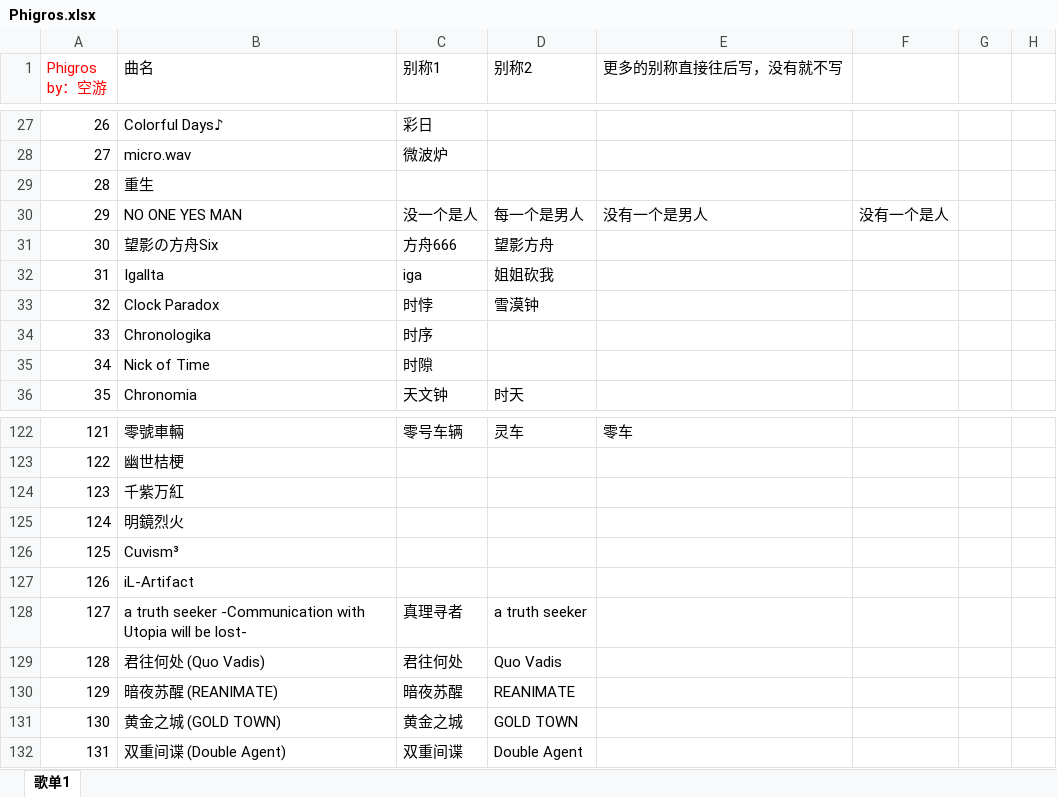
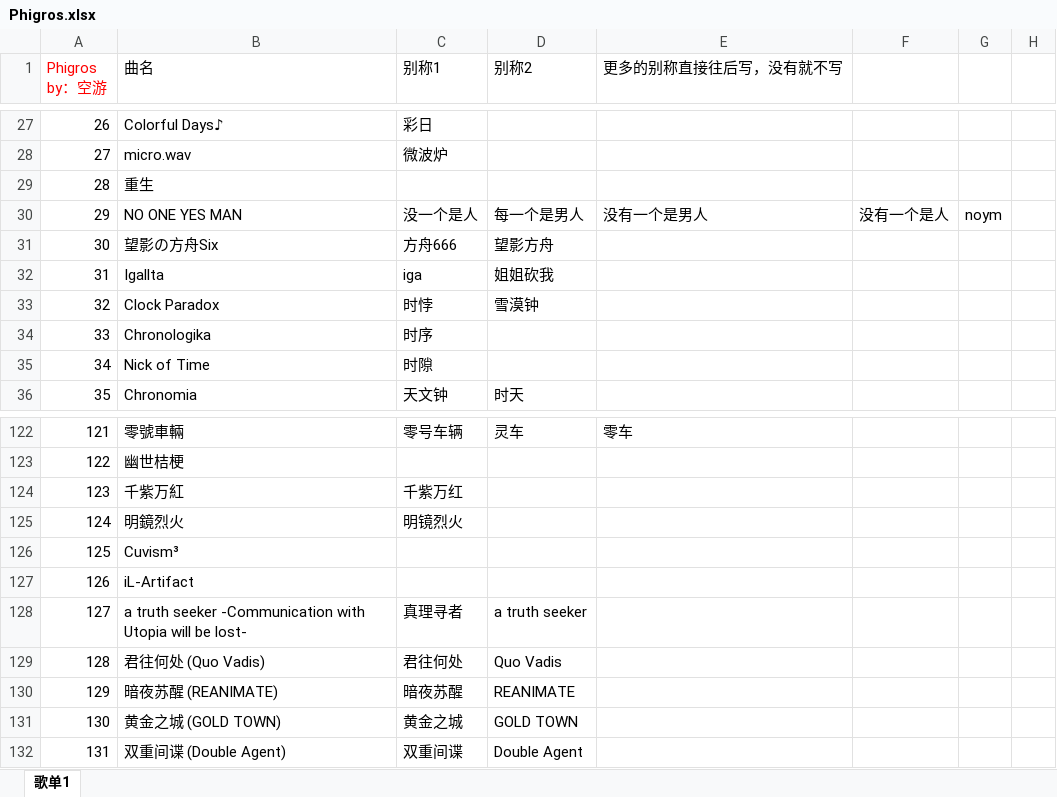
Before and after one commit to V-Wndr/guess_song_questions, an Excel workbook: Phigros.xlsx, sheet 歌单1, drawn as a sheet; only a part is shown, gaps mark what is left out; values as stored, in another font and other column widths than the file's, no borders; the diff names each change by its address in the sheet, - before the commit and + after, or states it on an @@ line.

```diff
--- a/Phigros.xlsx (sheet 歌单1)
+++ b/Phigros.xlsx (sheet 歌单1)
-G30: (empty)
+G30: noym
-C124 (别称1): (empty)
+C124 (别称1): 千紫万红
-C125 (别称1): (empty)
+C125 (别称1): 明镜烈火
```
Also changed, not shown: 1 other file.
